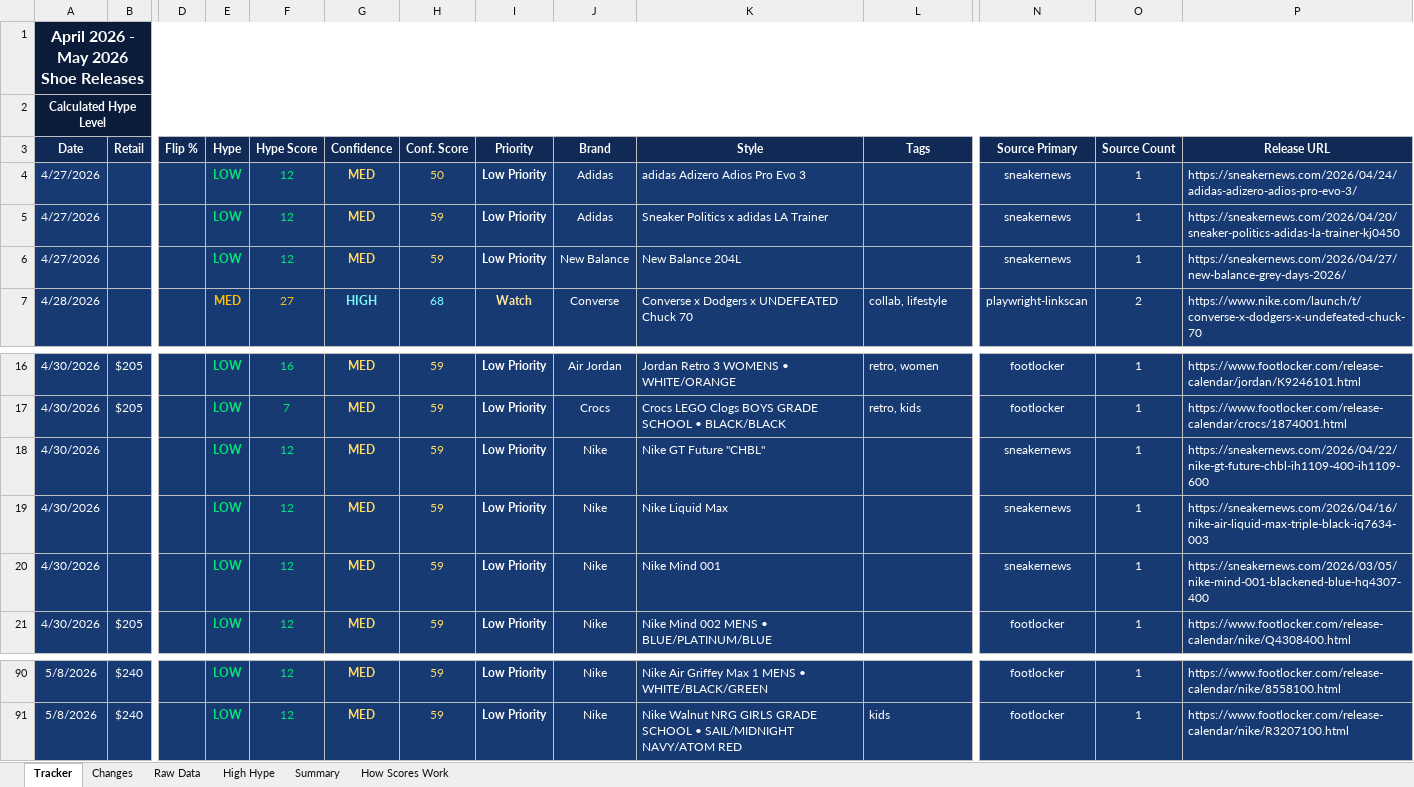
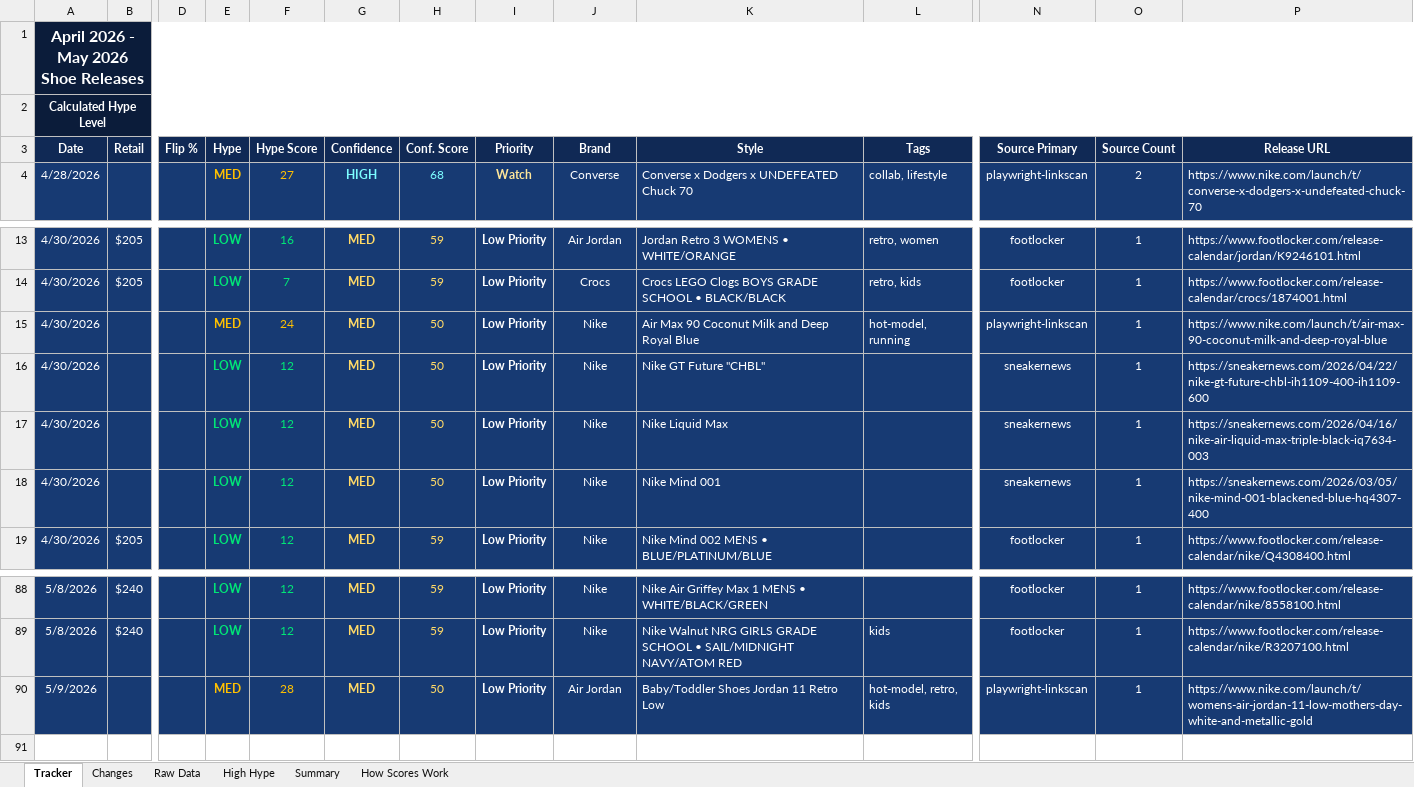
Before and after one commit to lordnader2002-sudo/Sneaker_Release_Tracker, an Excel workbook: output/monthly_tracker.xlsx, sheet Tracker, drawn as a sheet; only a part is shown, gaps mark what is left out; values as stored, in another font and other column widths than the file's, no borders; removed rows and columns are numbered as before the commit, all else as after; rows hold the shown columns only; the diff names each change by its address in the sheet, - before the commit and + after, or states it on an @@ line.

```diff
--- a/output/monthly_tracker.xlsx (sheet Tracker)
+++ b/output/monthly_tracker.xlsx (sheet Tracker)
-row 4: 4/27/2026 |  |  | LOW | 12 | MED | 50 | Low Priority | Adidas | adidas Adizero Adios Pro Evo 3 |  | sneakernews | 1 | https://sneakernews.com/2026/04/24/adidas-adizero-adios-pro-evo-3/
-row 5: 4/27/2026 |  |  | LOW | 12 | MED | 59 | Low Priority | Adidas | Sneaker Politics x adidas LA Trainer |  | sneakernews | 1 | https://sneakernews.com/2026/04/20/sneaker-politics-adidas-la-trainer-kj0450
-row 6: 4/27/2026 |  |  | LOW | 12 | MED | 59 | Low Priority | New Balance | New Balance 204L |  | sneakernews | 1 | https://sneakernews.com/2026/04/27/new-balance-grey-days-2026/
+row 15: 4/30/2026 |  |  | MED | 24 | MED | 50 | Low Priority | Nike | Air Max 90 Coconut Milk and Deep Royal Blue | hot-model, running | playwright-linkscan | 1 | https://www.nike.com/launch/t/air-max-90-coconut-milk-and-deep-royal-blue
-H16:H18 (Conf. Score): 59
+H16:H18 (Conf. Score): 50
+row 90: 5/9/2026 |  |  | MED | 28 | MED | 50 | Low Priority | Air Jordan | Baby/Toddler Shoes Jordan 11 Retro Low | hot-model, retro, kids | playwright-linkscan | 1 | https://www.nike.com/launch/t/womens-air-jordan-11-low-mothers-day-white-and-metallic-gold
```
Also changed, not shown: sheet Raw Data, sheet Changes, sheet Summary, 5 other files.
